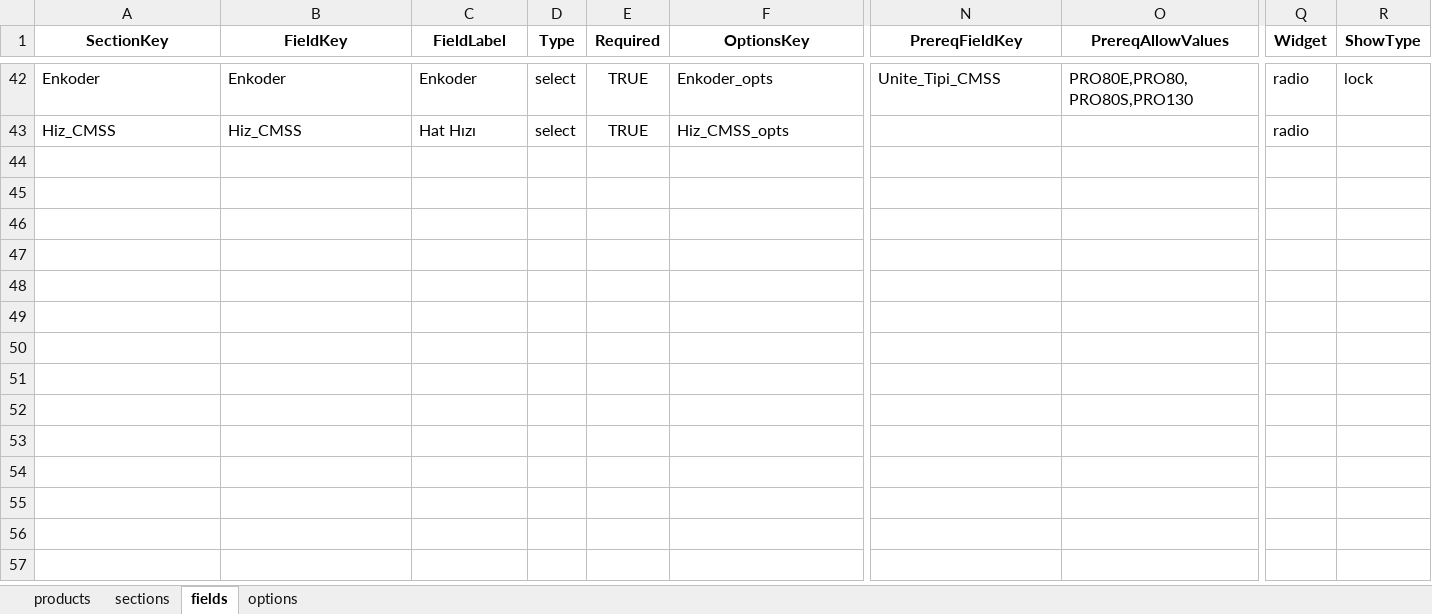
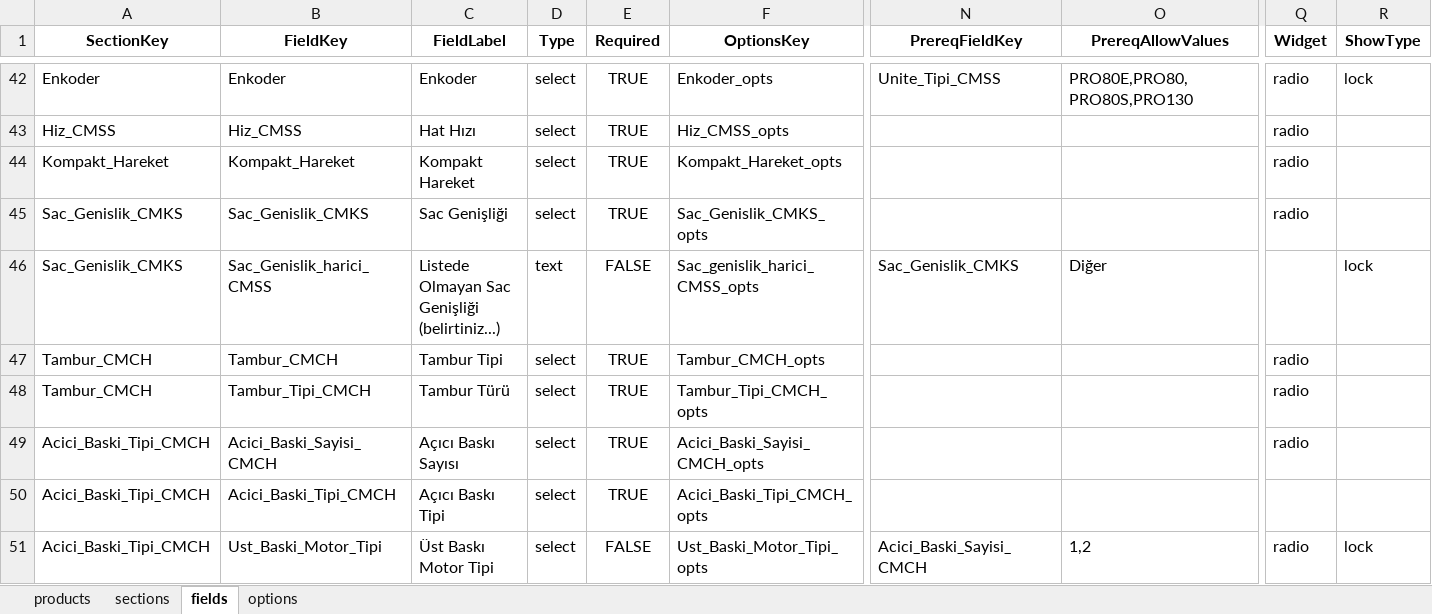
Before and after one commit to hsnylmz1837/uzun_kod_olustur_v18, an Excel workbook: data/schema.xlsx, sheet fields, drawn as a sheet; only a part is shown, gaps mark what is left out; values as stored, in another font and other column widths than the file's, no borders; rows hold the shown columns only; the diff covers the shown part only; the diff names each change by its address in the sheet, - before the commit and + after, or states it on an @@ line.

```diff
--- a/data/schema.xlsx (sheet fields)
+++ b/data/schema.xlsx (sheet fields)
+row 44: Kompakt_Hareket | Kompakt_Hareket | Kompakt Hareket | select | TRUE | Kompakt_Hareket_opts |  |  | radio
+row 45: Sac_Genislik_CMKS | Sac_Genislik_CMKS | Sac Genişliği | select | TRUE | Sac_Genislik_CMKS_opts |  |  | radio
+row 46: Sac_Genislik_CMKS | Sac_Genislik_harici_CMSS | Listede Olmayan Sac Genişliği (belirtiniz...) | text | FALSE | Sac_genislik_harici_CMSS_opts | Sac_Genislik_CMKS | Diğer |  | lock
+row 47: Tambur_CMCH | Tambur_CMCH | Tambur Tipi | select | TRUE | Tambur_CMCH_opts |  |  | radio
+row 48: Tambur_CMCH | Tambur_Tipi_CMCH | Tambur Türü | select | TRUE | Tambur_Tipi_CMCH_opts |  |  | radio
+row 49: Acici_Baski_Tipi_CMCH | Acici_Baski_Sayisi_CMCH | Açıcı Baskı Sayısı | select | TRUE | Acici_Baski_Sayisi_CMCH_opts |  |  | radio
+row 50: Acici_Baski_Tipi_CMCH | Acici_Baski_Tipi_CMCH | Açıcı Baskı Tipi | select | TRUE | Acici_Baski_Tipi_CMCH_opts
+row 51: Acici_Baski_Tipi_CMCH | Ust_Baski_Motor_Tipi | Üst Baskı Motor Tipi | select | FALSE | Ust_Baski_Motor_Tipi_opts | Acici_Baski_Sayisi_CMCH | 1,2 | radio | lock
```
Also changed, not shown: 8 added rows and 3 edited cells elsewhere in this sheet, sheet options, sheet sections, 1 other file.
